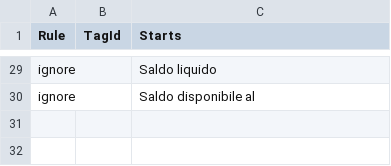
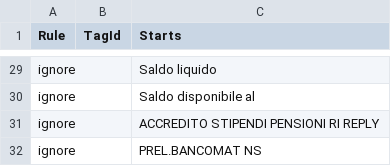
Before and after one commit to danielepo/toshl-tool, a CSV file: WebApp/MappingRules.csv, drawn as a sheet; only a part is shown, gaps mark what is left out; the diff names each change by its address in the sheet, - before the commit and + after, or states it on an @@ line.

```diff
--- a/WebApp/MappingRules.csv
+++ b/WebApp/MappingRules.csv
+row 31: ignore |  | ACCREDITO STIPENDI PENSIONI RI REPLY
+row 32: ignore |  | PREL.BANCOMAT NS
```
Also changed, not shown: 2 other files.
